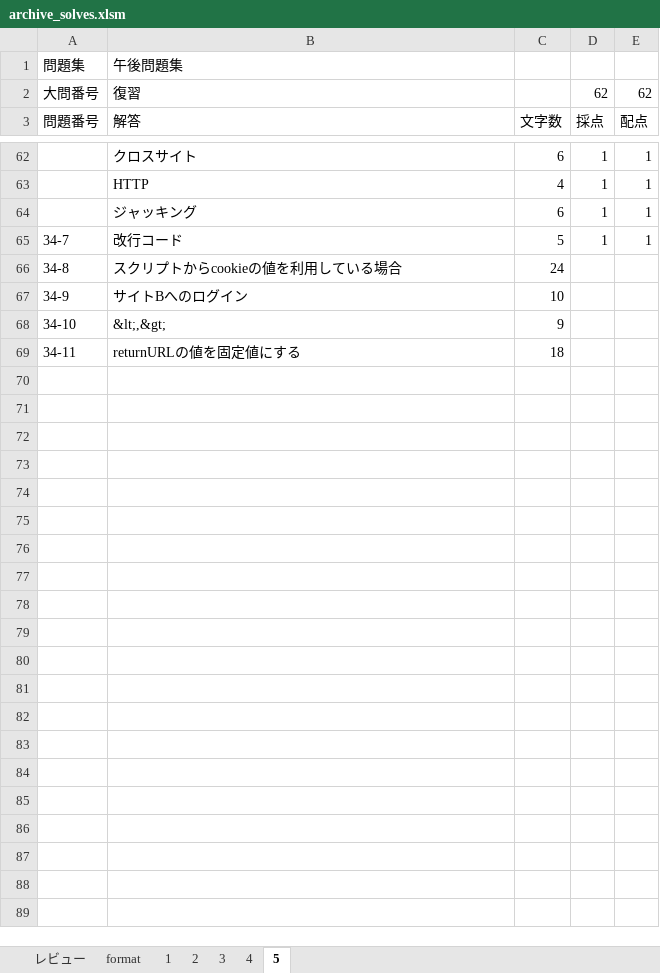
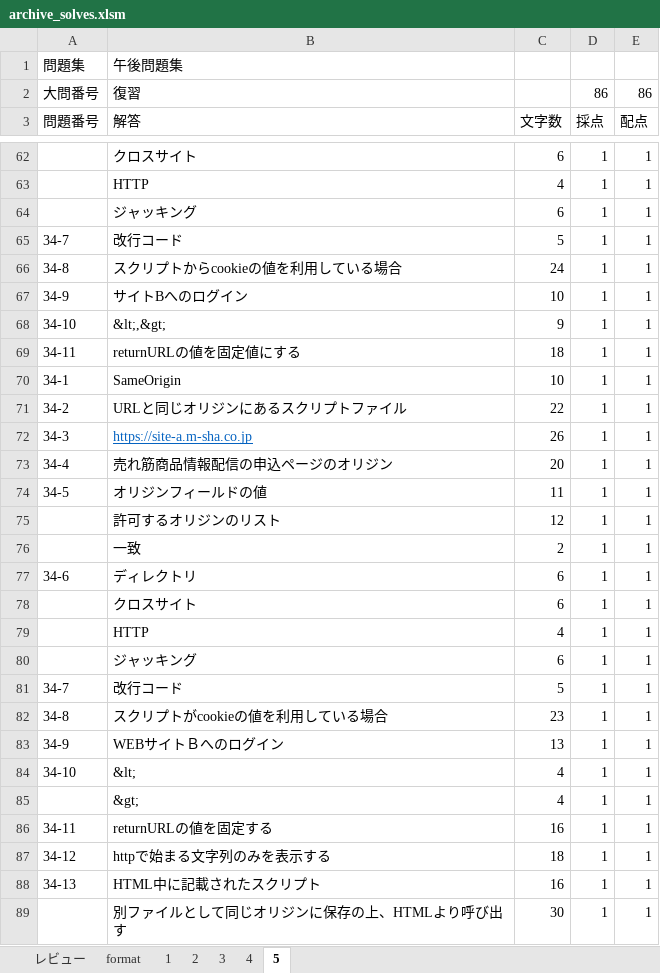
Before and after one commit to Shinichi0713/security_specialist, an Excel workbook: 2025/basic/archive_solves.xlsm, sheet 5, drawn as a sheet; only a part is shown, gaps mark what is left out; values as stored, in another font and other column widths than the file's, no borders; the diff names each change by its address in the sheet, - before the commit and + after, or states it on an @@ line.

Commit message:
up

```diff
--- a/2025/basic/archive_solves.xlsm (sheet 5)
+++ b/2025/basic/archive_solves.xlsm (sheet 5)
-D2: 62
+D2: 86
-E2: 62
+E2: 86
-D66:D69: (empty)
+D66:D69: 1
-E66:E69: (empty)
+E66:E69: 1
+row 70: 34-1 | SameOrigin | 10 | 1 | 1
+row 71: 34-2 | URLと同じオリジンにあるスクリプトファイル | 22 | 1 | 1
+row 72: 34-3 | https://site-a.m-sha.co.jp | 26 | 1 | 1
+row 73: 34-4 | 売れ筋商品情報配信の申込ページのオリジン | 20 | 1 | 1
+row 74: 34-5 | オリジンフィールドの値 | 11 | 1 | 1
+row 75:  | 許可するオリジンのリスト | 12 | 1 | 1
+row 76:  | 一致 | 2 | 1 | 1
+row 77: 34-6 | ディレクトリ | 6 | 1 | 1
+row 78:  | クロスサイト | 6 | 1 | 1
+row 79:  | HTTP | 4 | 1 | 1
+row 80:  | ジャッキング | 6 | 1 | 1
+row 81: 34-7 | 改行コード | 5 | 1 | 1
+row 82: 34-8 | スクリプトがcookieの値を利用している場合 | 23 | 1 | 1
+row 83: 34-9 | WEBサイトＢへのログイン | 13 | 1 | 1
+row 84: 34-10 | &lt; | 4 | 1 | 1
+row 85:  | &gt; | 4 | 1 | 1
+row 86: 34-11 | returnURLの値を固定する | 16 | 1 | 1
+row 87: 34-12 | httpで始まる文字列のみを表示する | 18 | 1 | 1
+row 88: 34-13 | HTML中に記載されたスクリプト | 16 | 1 | 1
+row 89:  | 別ファイルとして同じオリジンに保存の上、HTMLより呼び出す | 30 | 1 | 1
```
